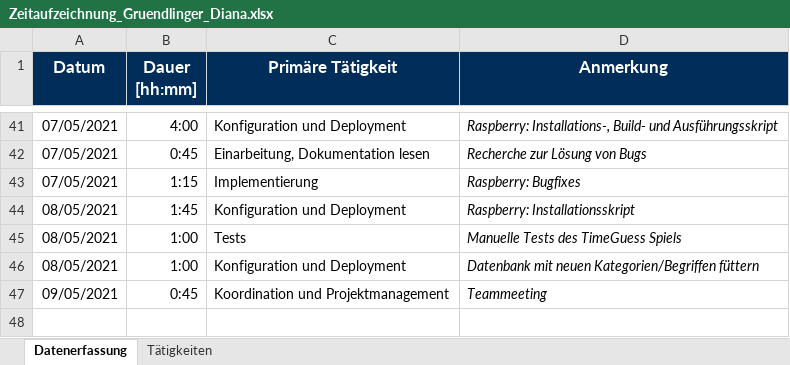
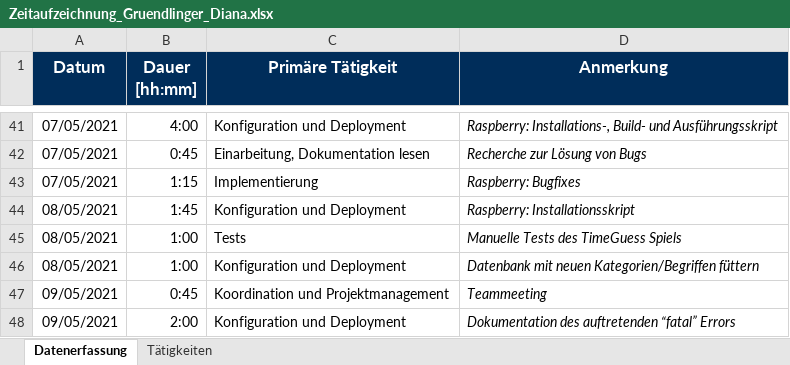
Before and after one commit to Hegl1/SE_2021_g4t3, an Excel workbook: docs/timetracking/Zeitaufzeichnung_Gruendlinger_Diana.xlsx, sheet Datenerfassung, drawn as a sheet; only a part is shown, gaps mark what is left out; values as stored, in another font and other column widths than the file's, no borders; the diff names each change by its address in the sheet, - before the commit and + after, or states it on an @@ line.

Commit message:
docs(timetracking): replace Zeitaufzeichnung_Gruendlinger_Diana.xlsx

```diff
--- a/docs/timetracking/Zeitaufzeichnung_Gruendlinger_Diana.xlsx (sheet Datenerfassung)
+++ b/docs/timetracking/Zeitaufzeichnung_Gruendlinger_Diana.xlsx (sheet Datenerfassung)
+row 48: 09/05/2021 | 2:00 | Konfiguration und Deployment | Dokumentation des auftretenden “fatal” Errors
```
